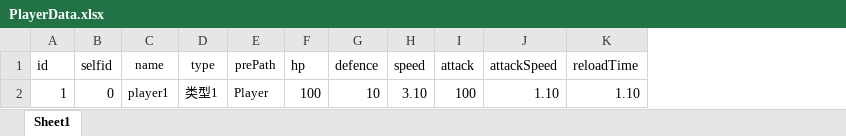
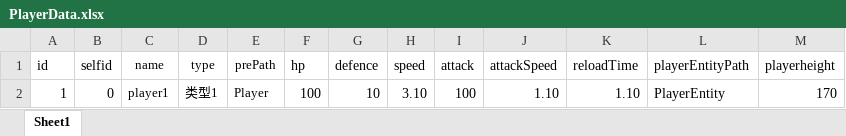
Before and after one commit to qiangjunfu/SteamVR__IK, an Excel workbook: Assets/StreamingAssets/Excels/PlayerData.xlsx, sheet Sheet1, drawn as a sheet; values as stored, in another font and other column widths than the file's, no borders; the diff names each change by its address in the sheet, - before the commit and + after, or states it on an @@ line.

```diff
--- a/Assets/StreamingAssets/Excels/PlayerData.xlsx (sheet Sheet1)
+++ b/Assets/StreamingAssets/Excels/PlayerData.xlsx (sheet Sheet1)
+column L (playerEntityPath), row 2: PlayerEntity
+column M (playerheight), row 2: 170
```
Also changed, not shown: Assets/StreamingAssets/Excels/VRDeviceData.xlsx, 6 other files.
